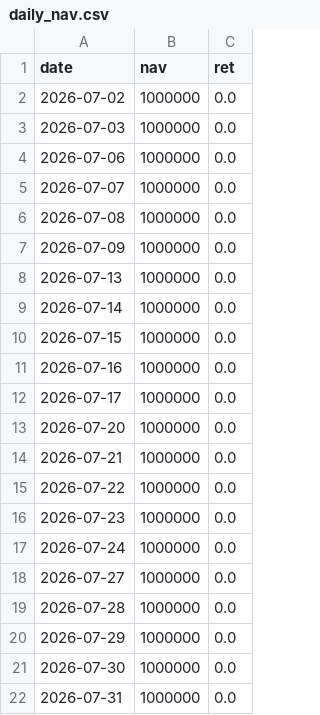
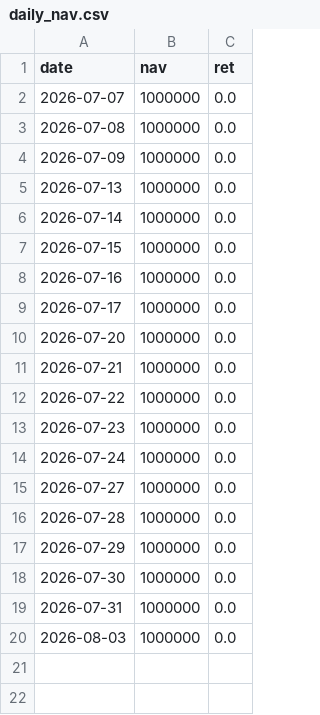
Before and after one commit to bichcs5566-alt/V204-app, a CSV file: mobile_dashboard_v1/data/daily_nav.csv, drawn as a sheet.

```diff
--- a/mobile_dashboard_v1/data/daily_nav.csv
+++ b/mobile_dashboard_v1/data/daily_nav.csv
@@ -1,5 +1,2 @@
 date,nav,ret
-2026-07-02,1000000,0.0
-2026-07-03,1000000,0.0
-2026-07-06,1000000,0.0
 2026-07-07,1000000,0.0
@@ -22 +19,2 @@ date,nav,ret
 2026-07-31,1000000,0.0
+2026-08-03,1000000,0.0
```
Also changed, not shown: bridge_debug.csv, mobile_dashboard_v1/data/bridge_debug.csv, 15 other files.
